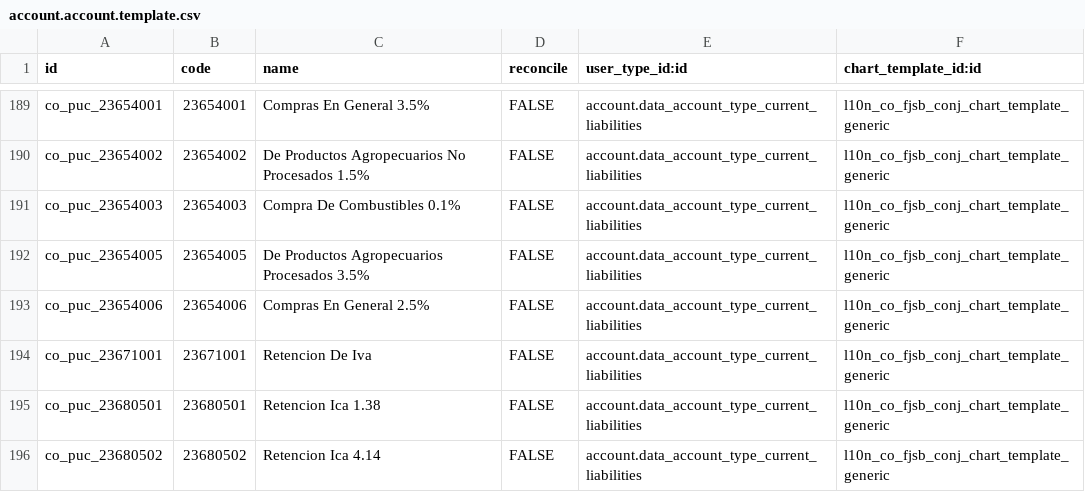
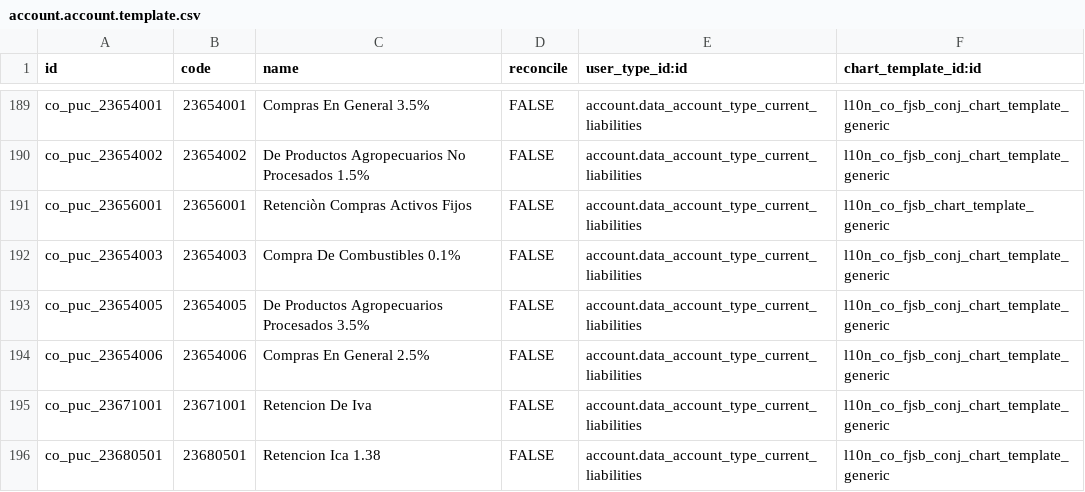
Before and after one commit to xpheragroup/Talento-Humano, a CSV file: l10n_co_fjsb_conj/data/account.account.template.csv, drawn as a sheet; only a part is shown, gaps mark what is left out; the shorter side is filled out with more unchanged rows.

Commit message:
Add: fix impuestos

```diff
--- a/l10n_co_fjsb_conj/data/account.account.template.csv
+++ b/l10n_co_fjsb_conj/data/account.account.template.csv
@@ -190,2 +190,3 @@ co_puc_23654001,23654001,Compras En General 3.5%,FALSE,account.data_account_type
 co_puc_23654002,23654002,De Productos Agropecuarios No Procesados 1.5%,FALSE,account.data_account_type_current_liabilities,l10n_co_fjsb_conj_chart_template_generic
+co_puc_23656001,23656001,Retenciòn Compras Activos Fijos,FALSE,account.data_account_type_current_liabilities,l10n_co_fjsb_chart_template_generic
 co_puc_23654003,23654003,Compra De Combustibles 0.1%,FALSE,account.data_account_type_current_liabilities,l10n_co_fjsb_conj_chart_template_generic
```
